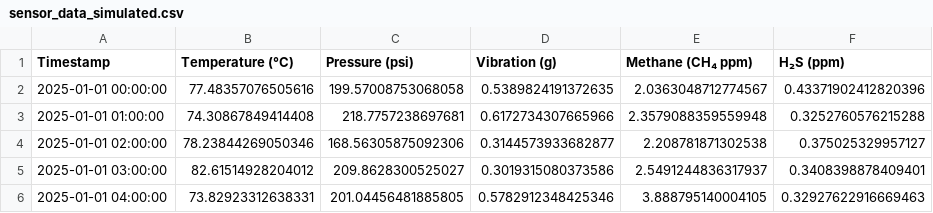
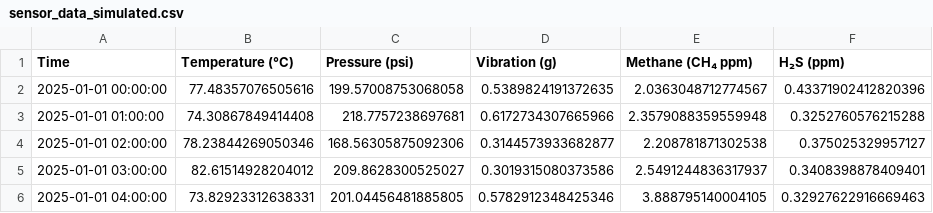
Before and after one commit to rrakanmarri1/Smart-neural-digital-twin, a CSV file: sensor_data_simulated.csv, drawn as a sheet; only a part is shown.

Commit message:
Update sensor_data_simulated.csv

```diff
--- a/sensor_data_simulated.csv
+++ b/sensor_data_simulated.csv
@@ -1,2 +1,2 @@
-Timestamp,Temperature (°C),Pressure (psi),Vibration (g),Methane (CH₄ ppm),H₂S (ppm)
+Time,Temperature (°C),Pressure (psi),Vibration (g),Methane (CH₄ ppm),H₂S (ppm)
 2025-01-01 00:00:00,77.48357076505616,199.57008753068058,0.5389824191372635,2.0363048712774567,0.43371902412820396
```
